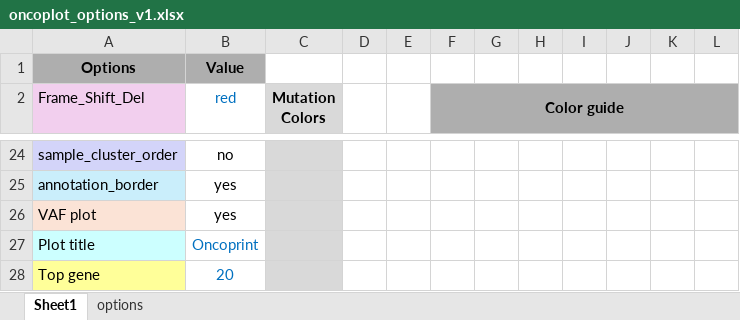
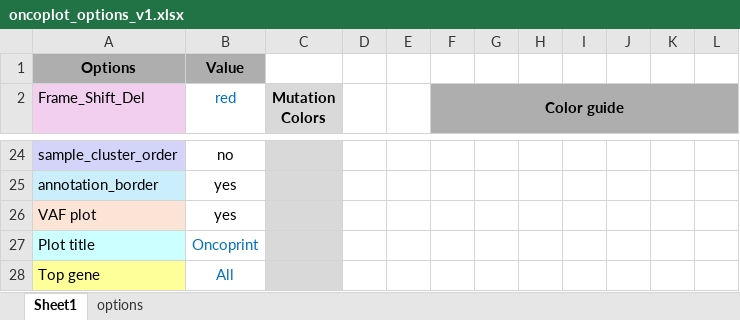
Before and after one commit to Bioinformatics-study/EasyOnco, an Excel workbook: oncoplot_options_v1.xlsx, sheet Sheet1, drawn as a sheet; only a part is shown, gaps mark what is left out; values as stored, in another font and other column widths than the file's, no borders; charts and pictures not drawn; the diff names each change by its address in the sheet, - before the commit and + after, or states it on an @@ line.

```diff
--- a/oncoplot_options_v1.xlsx (sheet Sheet1)
+++ b/oncoplot_options_v1.xlsx (sheet Sheet1)
-B28 (red): 20
+B28 (red): All
```
Also changed, not shown: sheet options, 5 other files.
